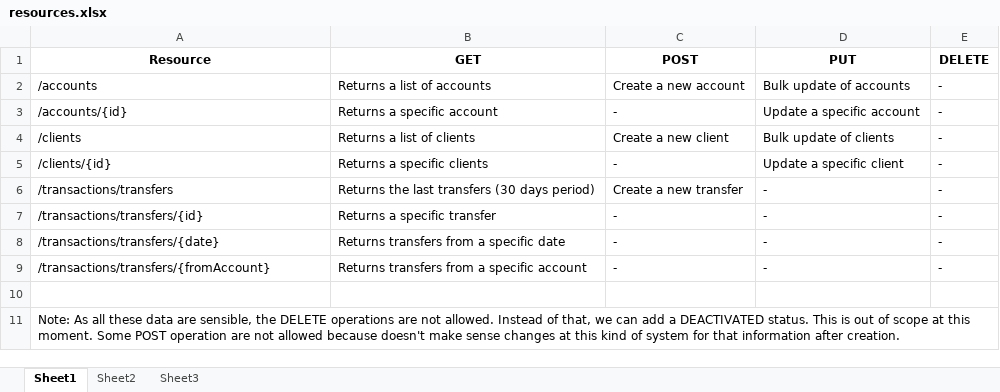
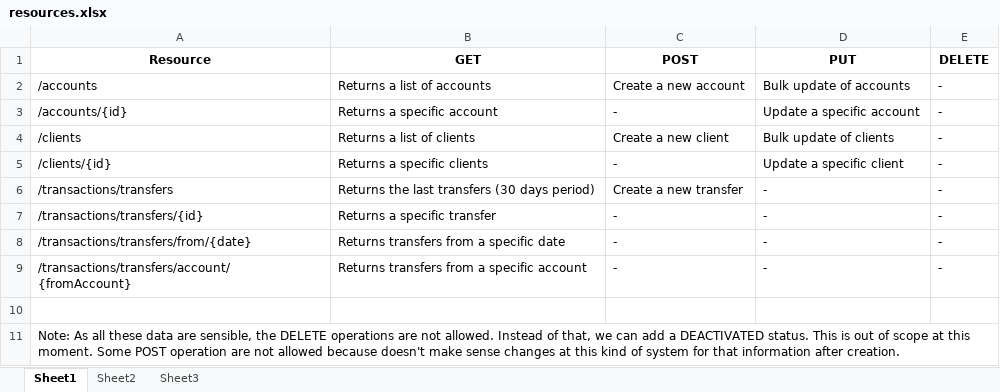
Before and after one commit to ericrommel/backend-test, an Excel workbook: resources.xlsx, sheet Sheet1, drawn as a sheet; values as stored, in another font and other column widths than the file's, no borders; the diff names each change by its address in the sheet, - before the commit and + after, or states it on an @@ line.

Commit message:
TestResources have been added

```diff
--- a/resources.xlsx (sheet Sheet1)
+++ b/resources.xlsx (sheet Sheet1)
-A8 (Resource): /transactions/transfers/{date}
+A8 (Resource): /transactions/transfers/from/{date}
-A9 (Resource): /transactions/transfers/{fromAccount}
+A9 (Resource): /transactions/transfers/account/{fromAccount}
```
Also changed, not shown: 13 other files.
